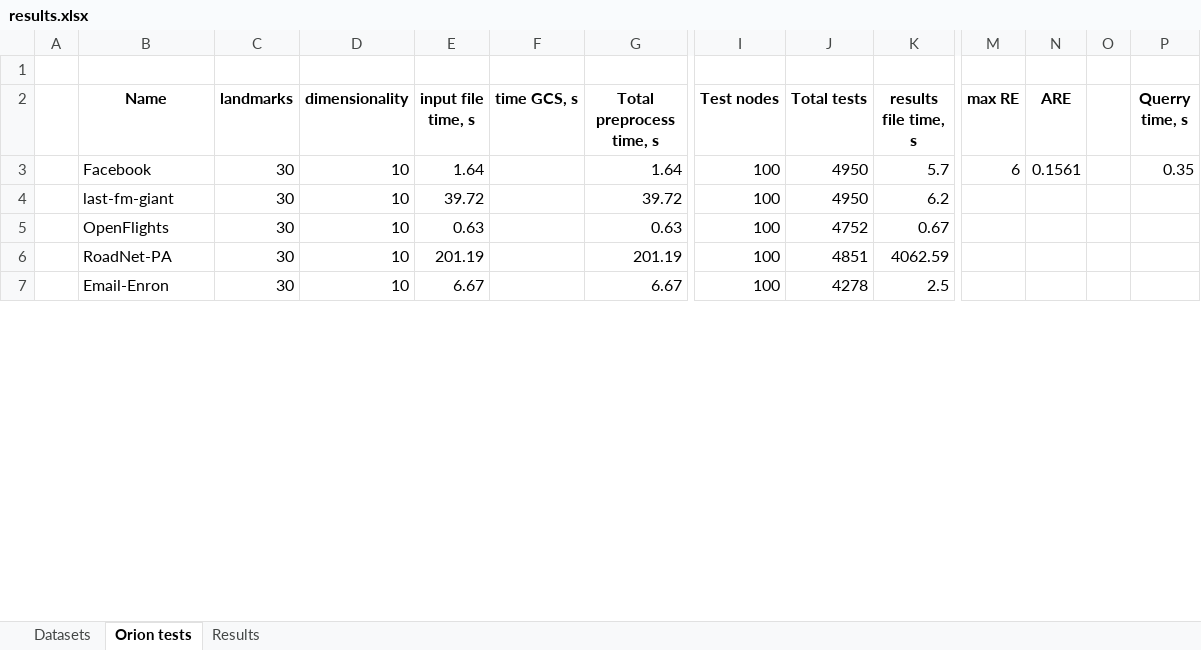
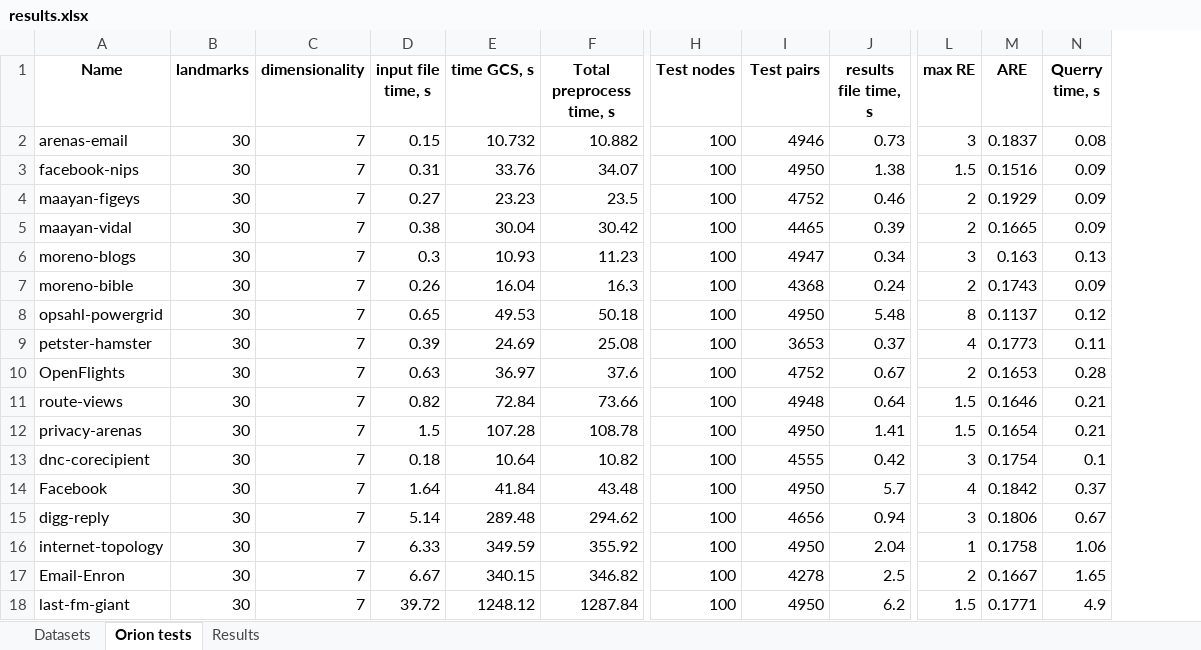
Before and after one commit to koptelovmax/shortestdistance, an Excel workbook: results.xlsx, sheet Orion tests, drawn as a sheet; only a part is shown, gaps mark what is left out; values as stored, in another font and other column widths than the file's, no borders; removed rows and columns are numbered as before the commit, all else as after; rows hold the shown columns only; the diff covers the shown part only; the diff names each change by its address in the sheet, - before the commit and + after, or states it on an @@ line.

```diff
--- a/results.xlsx (sheet Orion tests)
+++ b/results.xlsx (sheet Orion tests)
-column A, empty
-column O, empty
-row 1: (empty)
-I1: Total tests
+I1: Test pairs
-row 3:  | Facebook | 30 | 10 | 1.64 |  | 1.64 | 100 | 4950 | 5.7 | 6 | 0.1561 |  | 0.35
-row 4:  | last-fm-giant | 30 | 10 | 39.72 |  | 39.72 | 100 | 4950 | 6.2
+row 2: arenas-email | 30 | 7 | 0.15 | 10.732 | 10.882 | 100 | 4946 | 0.73 | 3 | 0.1837 | 0.08
+row 3: facebook-nips | 30 | 7 | 0.31 | 33.76 | 34.07 | 100 | 4950 | 1.38 | 1.5 | 0.1516 | 0.09
+row 4: maayan-figeys | 30 | 7 | 0.27 | 23.23 | 23.5 | 100 | 4752 | 0.46 | 2 | 0.1929 | 0.09
+row 5: maayan-vidal | 30 | 7 | 0.38 | 30.04 | 30.42 | 100 | 4465 | 0.39 | 2 | 0.1665 | 0.09
+row 6: moreno-blogs | 30 | 7 | 0.3 | 10.93 | 11.23 | 100 | 4947 | 0.34 | 3 | 0.163 | 0.13
+row 7: moreno-bible | 30 | 7 | 0.26 | 16.04 | 16.3 | 100 | 4368 | 0.24 | 2 | 0.1743 | 0.09
+row 8: opsahl-powergrid | 30 | 7 | 0.65 | 49.53 | 50.18 | 100 | 4950 | 5.48 | 8 | 0.1137 | 0.12
+row 9: petster-hamster | 30 | 7 | 0.39 | 24.69 | 25.08 | 100 | 3653 | 0.37 | 4 | 0.1773 | 0.11
-C10 (dimensionality): 10
+C10 (dimensionality): 7
-E10 (time GCS, s): (empty)
+E10 (time GCS, s): 36.97
-F10 (Total preprocess time, s): 0.63
+F10 (Total preprocess time, s): 37.6
-L10 (max RE): (empty)
+L10 (max RE): 2
-M10 (ARE): (empty)
+M10 (ARE): 0.1653
-N10 (Querry time, s): (empty)
+N10 (Querry time, s): 0.28
-row 6:  | RoadNet-PA | 30 | 10 | 201.19 |  | 201.19 | 100 | 4851 | 4062.59
+row 11: route-views | 30 | 7 | 0.82 | 72.84 | 73.66 | 100 | 4948 | 0.64 | 1.5 | 0.1646 | 0.21
+row 12: privacy-arenas | 30 | 7 | 1.5 | 107.28 | 108.78 | 100 | 4950 | 1.41 | 1.5 | 0.1654 | 0.21
+row 13: dnc-corecipient | 30 | 7 | 0.18 | 10.64 | 10.82 | 100 | 4555 | 0.42 | 3 | 0.1754 | 0.1
+row 14: Facebook | 30 | 7 | 1.64 | 41.84 | 43.48 | 100 | 4950 | 5.7 | 4 | 0.1842 | 0.37
+row 15: digg-reply | 30 | 7 | 5.14 | 289.48 | 294.62 | 100 | 4656 | 0.94 | 3 | 0.1806 | 0.67
+row 16: internet-topology | 30 | 7 | 6.33 | 349.59 | 355.92 | 100 | 4950 | 2.04 | 1 | 0.1758 | 1.06
-C17 (dimensionality): 10
+C17 (dimensionality): 7
-E17 (time GCS, s): (empty)
+E17 (time GCS, s): 340.15
-F17 (Total preprocess time, s): 6.67
+F17 (Total preprocess time, s): 346.82
-L17 (max RE): (empty)
+L17 (max RE): 2
-M17 (ARE): (empty)
+M17 (ARE): 0.1667
-N17 (Querry time, s): (empty)
+N17 (Querry time, s): 1.65
+row 18: last-fm-giant | 30 | 7 | 39.72 | 1248.12 | 1287.84 | 100 | 4950 | 6.2 | 1.5 | 0.1771 | 4.9
```
Also changed, not shown: 1 added row, 6 removed rows and 18 edited cells elsewhere in this sheet, sheet Results, sheet Datasets, formulas that keep their value, 31 other files.
